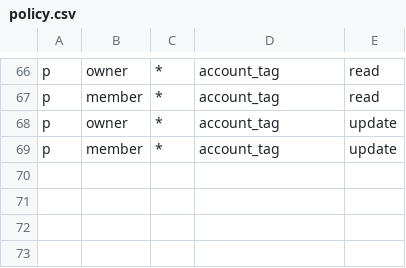
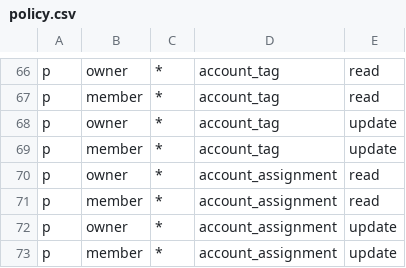
Before and after one commit to GaneshDabhade/Fortune_Signora, a CSV file: backend/signora_platform/authorization/policies/policy.csv, drawn as a sheet; only a part is shown, gaps mark what is left out; the diff names each change by its address in the sheet, - before the commit and + after, or states it on an @@ line.

Commit message:
TASK-1479 ② — the endpoints, and two false claims I had left in the error map
Owner and CSM are reachable now: GET and POST on
/workspaces/{id}/account-assignments, the Resource registered, the grants in
policy.csv beside the tag's, and the composition root injecting the membership
port.

`200`, not `201`. This addresses a resource that already exists — the account
— and creates nothing a caller could fetch by a new id. A `201` would owe a
Location and there is no new location. Same reasoning the tag batch records.

## Two comments in errors.py were false, and one of them I had reported to QE

Writing a new error row, I claimed its ordering was load-bearing. Fire-testing
it showed the opposite: registering the base class FIRST leaves all 9 API
tests green, including one that pins the code.

So I checked the pre-existing claim beside it — "⚠️ Listed BEFORE the base
class it inherits" — which I wrote during TASK-466. Moving AccountTagError
after CommercialProfileError leaves all 18 tag API tests green. Also false.

A third comment in the same file said the true thing all along: handler lookup
walks the exception's MRO, so a derived type wins wherever it sits. One file,
three comments about ordering, two of them wrong and contradicting the right
one.

Both corrected to say what is true: derived-before-base is a reading
convention, and what actually prevents a customer being told `catalog_refused`
is the row's existence plus a test pinning the code. The pin is new — the
claim had been resting on a mechanism that does not exist.

I reported the error-map ordering to QE as a load-bearing choice to check
during TASK-466's validation. It was not one. A comment that sends a reviewer
to verify a mechanism that does not exist is §2's defect — "the comment beside
it is then a false claim that survives review" — and it cost somebody else's
attention, not just mine.

## The refusal is the endpoint's subject

A stranger named as owner is refused with `not_a_workspace_member`, and the
response names the person. "This person is not on your team" is something a
customer can act on; a bare invalid-request is not.

Budget:  green  modules/commercial_profile/**, its tests
         amber  two endpoints; Resource.ACCOUNT_ASSIGNMENT and four policy.csv
                rows — append-only registries every lane extends

Gates: pytest 4676 passed · mypy . clean at 889 files · lint-imports 37/37

```diff
--- a/backend/signora_platform/authorization/policies/policy.csv
+++ b/backend/signora_platform/authorization/policies/policy.csv
+row 70: p | owner | * | account_assignment | read
+row 71: p | member | * | account_assignment | read
+row 72: p | owner | * | account_assignment | update
+row 73: p | member | * | account_assignment | update
```
Also changed, not shown: 6 other files.
